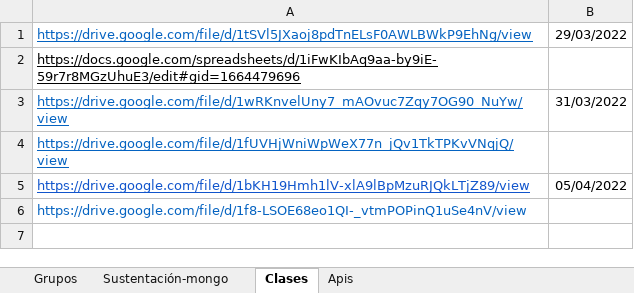
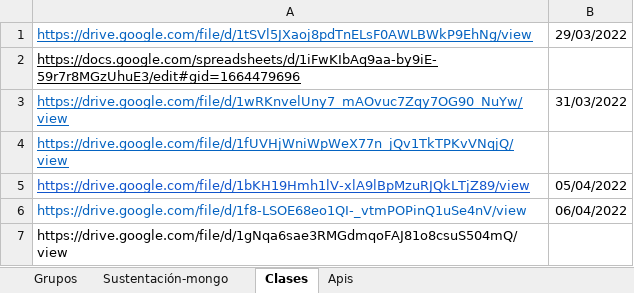
Before and after one commit to alvarozi89/clasesBit, an Excel workbook: Equipos de trabajo.xlsx, sheet Clases, drawn as a sheet; values as stored, in another font and other column widths than the file's, no borders; the diff names each change by its address in the sheet, - before the commit and + after, or states it on an @@ line.

Commit message:
clase 07/04/22

```diff
--- a/Equipos de trabajo.xlsx (sheet Clases)
+++ b/Equipos de trabajo.xlsx (sheet Clases)
-B6: (empty)
+B6: 06/04/2022
+row 7: https://drive.google.com/file/d/1gNqa6sae3RMGdmqoFAJ81o8csuS504mQ/view
```
Also changed, not shown: 5 other files.
